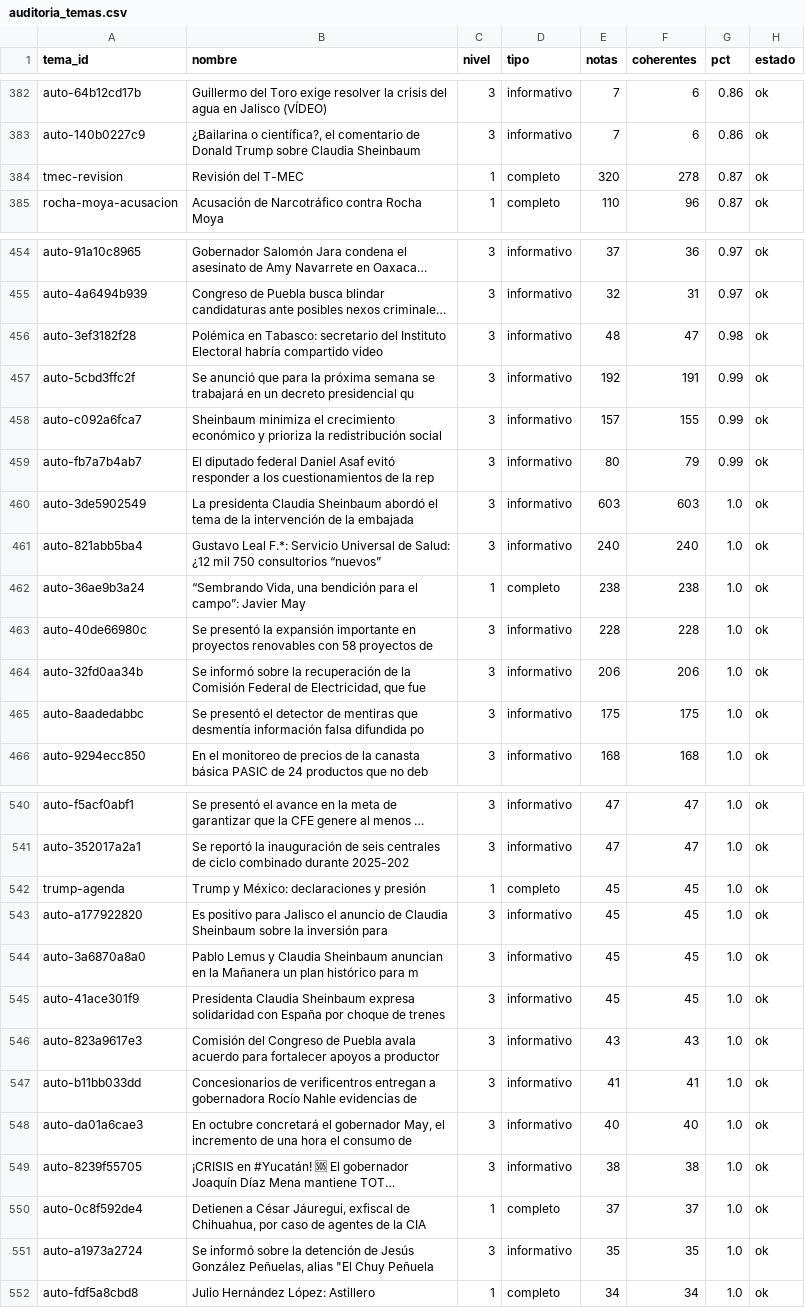
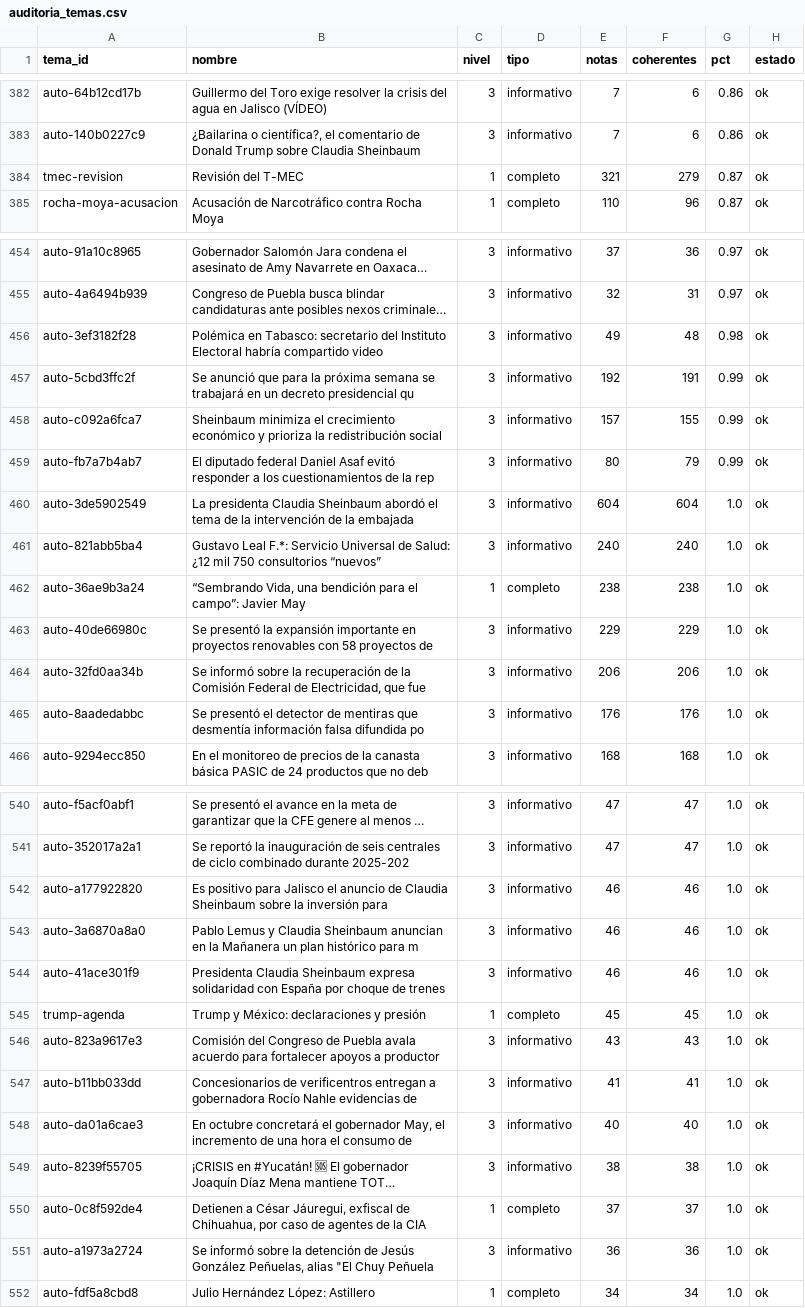
Before and after one commit to OckarLezama/ecosistema-politico, a CSV file: data/auditoria_temas.csv, drawn as a sheet; only a part is shown, gaps mark what is left out; long unchanged cells end in …; removed rows and columns are numbered as before the commit, all else as after; the diff covers the shown part only; the diff names each change by its address in the sheet, - before the commit and + after, or states it on an @@ line.

```diff
--- a/data/auditoria_temas.csv
+++ b/data/auditoria_temas.csv
-E384 (notas): 320
+E384 (notas): 321
-F384 (coherentes): 278
+F384 (coherentes): 279
-E456 (notas): 48
+E456 (notas): 49
-F456 (coherentes): 47
+F456 (coherentes): 48
-E460 (notas): 603
+E460 (notas): 604
-F460 (coherentes): 603
+F460 (coherentes): 604
-E463 (notas): 228
+E463 (notas): 229
-F463 (coherentes): 228
+F463 (coherentes): 229
-E465 (notas): 175
+E465 (notas): 176
-F465 (coherentes): 175
+F465 (coherentes): 176
+row 542: auto-a177922820 | Es positivo para Jalisco el anuncio de Claudia Sheinbaum sobre la inversión para | 3 | informativo | 46 | 46 | 1.0 | ok
+row 543: auto-3a6870a8a0 | Pablo Lemus y Claudia Sheinbaum anuncian en la Mañanera un plan histórico para m | 3 | informativo | 46 | 46 | 1.0 | ok
+row 544: auto-41ace301f9 | Presidenta Claudia Sheinbaum expresa solidaridad con España por choque de trenes | 3 | informativo | 46 | 46 | 1.0 | ok
-row 543: auto-a177922820 | Es positivo para Jalisco el anuncio de Claudia Sheinbaum sobre la inversión para | 3 | informativo | 45 | 45 | 1.0 | ok
-row 544: auto-3a6870a8a0 | Pablo Lemus y Claudia Sheinbaum anuncian en la Mañanera un plan histórico para m | 3 | informativo | 45 | 45 | 1.0 | ok
-row 545: auto-41ace301f9 | Presidenta Claudia Sheinbaum expresa solidaridad con España por choque de trenes | 3 | informativo | 45 | 45 | 1.0 | ok
-E551 (notas): 35
+E551 (notas): 36
-F551 (coherentes): 35
+F551 (coherentes): 36
```
Also changed, not shown: 1 edited cell elsewhere in this file, data/auditoria_actores.csv, 3 other files.
